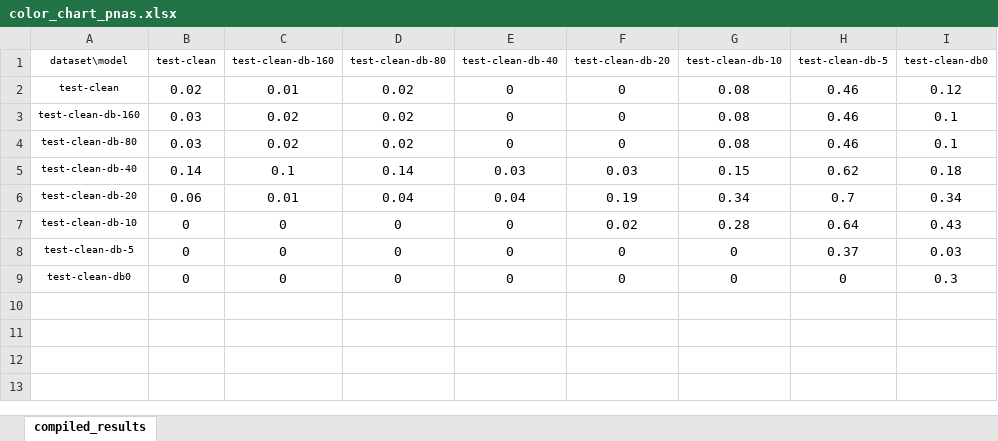
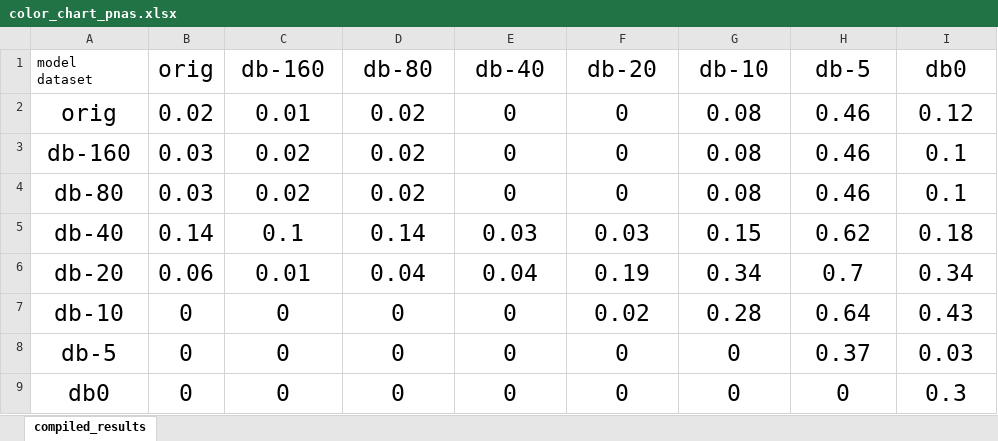
Before and after one commit to dennisgbrown/vocal-activity-detector, an Excel workbook: results/color_chart_pnas.xlsx, sheet compiled_results, drawn as a sheet; values as stored, in another font and other column widths than the file's, no borders; conditional formats not drawn; removed rows and columns are numbered as before the commit, all else as after; ↵ is a line break in a cell; the diff names each change by its address in the sheet, - before the commit and + after, or states it on an @@ line.

Commit message:
updated charts

```diff
--- a/results/color_chart_pnas.xlsx (sheet compiled_results)
+++ b/results/color_chart_pnas.xlsx (sheet compiled_results)
-row 1: dataset\model | test-clean | test-clean-db-160 | test-clean-db-80 | test-clean-db-40 | test-clean-db-20 | test-clean-db-10 | test-clean-db-5 | test-clean-db0
+row 1: model ↵ dataset | orig | db-160 | db-80 | db-40 | db-20 | db-10 | db-5 | db0
-A2: test-clean
+A2: orig
@@ A2:I9 text size: larger @@
-A3: test-clean-db-160
+A3: db-160
-A4: test-clean-db-80
+A4: db-80
-A5: test-clean-db-40
+A5: db-40
-A6: test-clean-db-20
+A6: db-20
-A7: test-clean-db-10
+A7: db-10
-A8: test-clean-db-5
+A8: db-5
-A9: test-clean-db0
+A9: db0
```
Also changed, not shown: results/color_chart_acc.xlsx, results/color_chart_pnan.xlsx, 7 other files.
